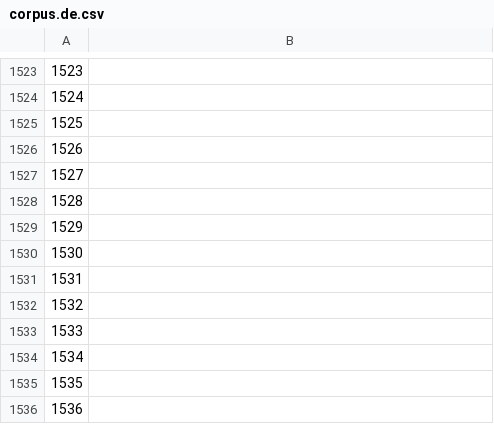
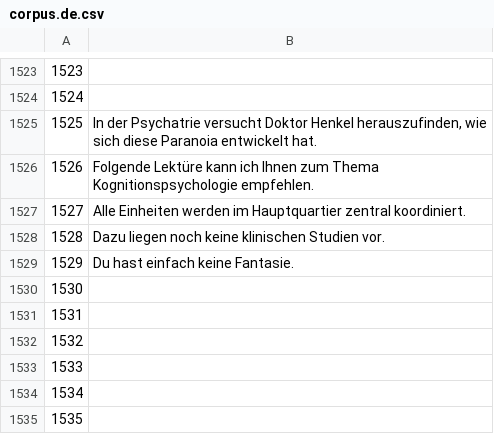
Before and after one commit to common-voice/cv-global-sprint-sentences, a CSV file: corpus.de.csv, drawn as a sheet; only a part is shown, gaps mark what is left out; the shorter side is filled out with more unchanged rows.

Commit message:
New translations corpus.csv (German)

```diff
--- a/corpus.de.csv
+++ b/corpus.de.csv
@@ -1524,7 +1524,7 @@
 "1524",""
-"1525",""
-"1526",""
-"1527",""
-"1528",""
-"1529",""
+"1525","In der Psychatrie versucht Doktor Henkel herauszufinden, wie sich diese Paranoia entwickelt hat."
+"1526","Folgende Lektüre kann ich Ihnen zum Thema Kognitionspsychologie empfehlen."
+"1527","Alle Einheiten werden im Hauptquartier zentral koordiniert."
+"1528","Dazu liegen noch keine klinischen Studien vor."
+"1529","Du hast einfach keine Fantasie."
 "1530",""
```
